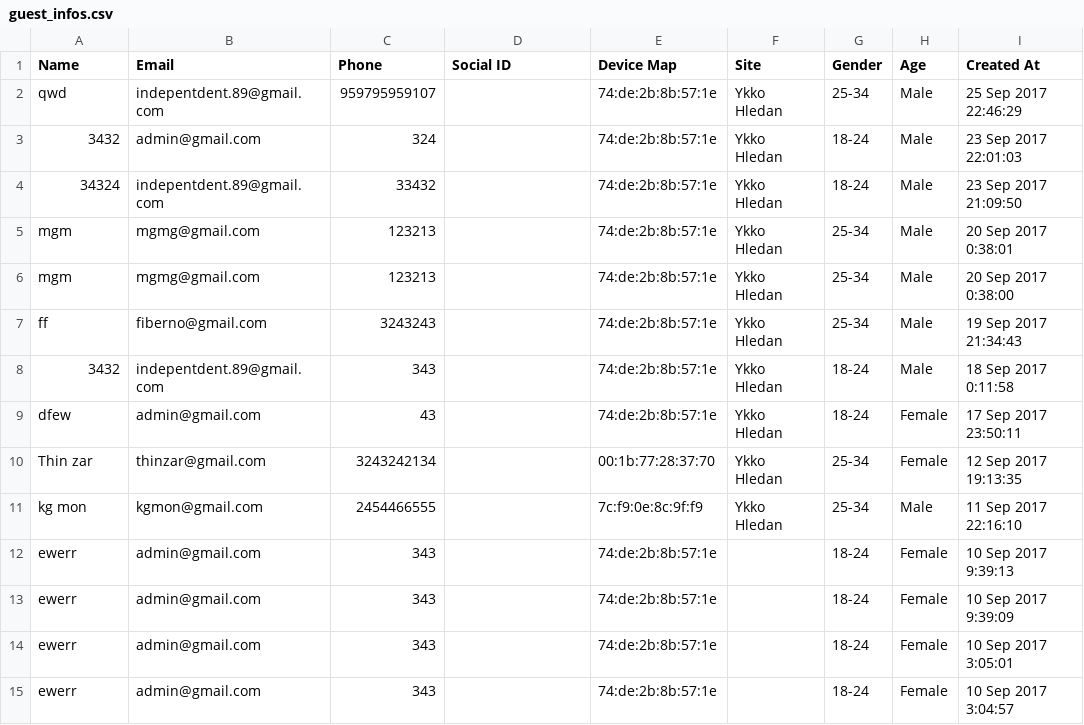
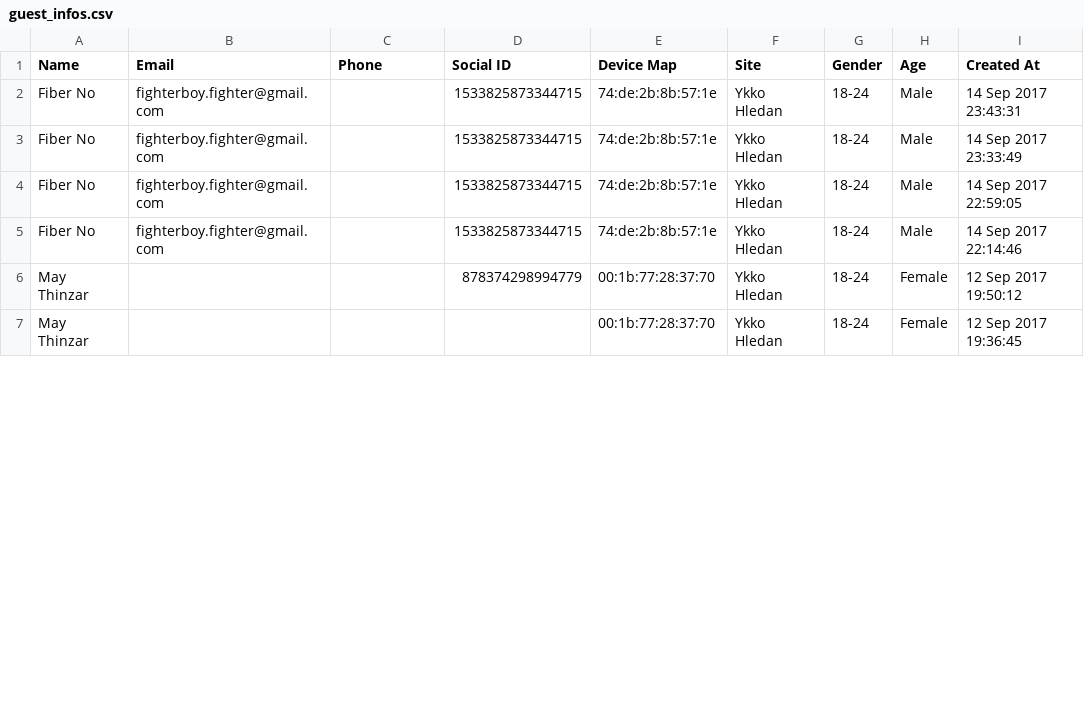
Before and after one commit to aynnexus/test, a CSV file: public/csv/guest_infos.csv, drawn as a sheet; only a part is shown; the diff covers the shown part only.

```diff
--- a/public/csv/guest_infos.csv
+++ b/public/csv/guest_infos.csv
@@ -1,15 +1,7 @@
 Name,Email,Phone,"Social ID","Device Map",Site,Gender,Age,"Created At"
-qwd,indepentdent.89@gmail.com,959795959107,,74:de:2b:8b:57:1e,"Ykko Hledan",25-34,Male,"25 Sep 2017 22:46:29"
-3432,admin@gmail.com,324,,74:de:2b:8b:57:1e,"Ykko Hledan",18-24,Male,"23 Sep 2017 22:01:03"
-34324,indepentdent.89@gmail.com,33432,,74:de:2b:8b:57:1e,"Ykko Hledan",18-24,Male,"23 Sep 2017 21:09:50"
-mgm,mgmg@gmail.com,123213,,74:de:2b:8b:57:1e,"Ykko Hledan",25-34,Male,"20 Sep 2017 0:38:01"
-mgm,mgmg@gmail.com,123213,,74:de:2b:8b:57:1e,"Ykko Hledan",25-34,Male,"20 Sep 2017 0:38:00"
-ff,fiberno@gmail.com,3243243,,74:de:2b:8b:57:1e,"Ykko Hledan",25-34,Male,"19 Sep 2017 21:34:43"
-3432,indepentdent.89@gmail.com,343,,74:de:2b:8b:57:1e,"Ykko Hledan",18-24,Male,"18 Sep 2017 0:11:58"
-dfew,admin@gmail.com,43,,74:de:2b:8b:57:1e,"Ykko Hledan",18-24,Female,"17 Sep 2017 23:50:11"
-"Thin zar",thinzar@gmail.com,3243242134,,00:1b:77:28:37:70,"Ykko Hledan",25-34,Female,"12 Sep 2017 19:13:35"
-"kg mon",kgmon@gmail.com,2454466555,,7c:f9:0e:8c:9f:f9,"Ykko Hledan",25-34,Male,"11 Sep 2017 22:16:10"
-ewerr,admin@gmail.com,343,,74:de:2b:8b:57:1e,,18-24,Female,"10 Sep 2017 9:39:13"
-ewerr,admin@gmail.com,343,,74:de:2b:8b:57:1e,,18-24,Female,"10 Sep 2017 9:39:09"
-ewerr,admin@gmail.com,343,,74:de:2b:8b:57:1e,,18-24,Female,"10 Sep 2017 3:05:01"
-ewerr,admin@gmail.com,343,,74:de:2b:8b:57:1e,,18-24,Female,"10 Sep 2017 3:04:57"
+"Fiber No",fighterboy.fighter@gmail.com,,1533825873344715,74:de:2b:8b:57:1e,"Ykko Hledan",18-24,Male,"14 Sep 2017 23:43:31"
+"Fiber No",fighterboy.fighter@gmail.com,,1533825873344715,74:de:2b:8b:57:1e,"Ykko Hledan",18-24,Male,"14 Sep 2017 23:33:49"
+"Fiber No",fighterboy.fighter@gmail.com,,1533825873344715,74:de:2b:8b:57:1e,"Ykko Hledan",18-24,Male,"14 Sep 2017 22:59:05"
+"Fiber No",fighterboy.fighter@gmail.com,,1533825873344715,74:de:2b:8b:57:1e,"Ykko Hledan",18-24,Male,"14 Sep 2017 22:14:46"
+"May Thinzar",,,878374298994779,00:1b:77:28:37:70,"Ykko Hledan",18-24,Female,"12 Sep 2017 19:50:12"
+"May Thinzar",,,,00:1b:77:28:37:70,"Ykko Hledan",18-24,Female,"12 Sep 2017 19:36:45"
```
Also changed, not shown: 4 added rows and 6 removed rows elsewhere in this file, 4 other files.
